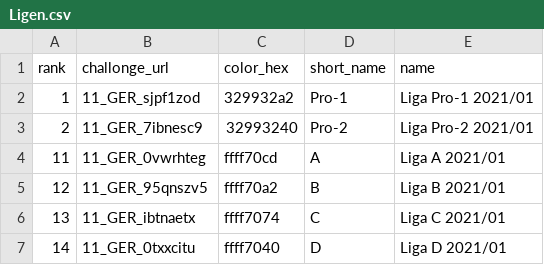
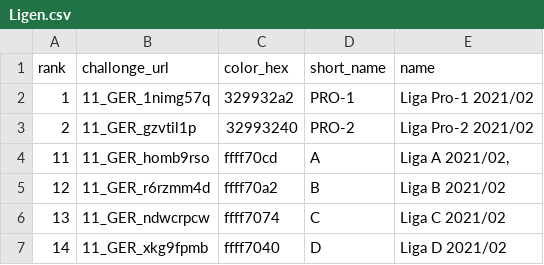
Before and after one commit to vault81/ett_de, a CSV file: rakelib/seed/Ligen.csv, drawn as a sheet.

```diff
--- a/rakelib/seed/Ligen.csv
+++ b/rakelib/seed/Ligen.csv
@@ -1,7 +1,7 @@
 rank;challonge_url;color_hex;short_name;name
-1;11_GER_sjpf1zod;329932a2;Pro-1;Liga Pro-1 2021/01
-2;11_GER_7ibnesc9;32993240;Pro-2;Liga Pro-2 2021/01
-11;11_GER_0vwrhteg;ffff70cd;A;Liga A 2021/01
-12;11_GER_95qnszv5;ffff70a2;B;Liga B 2021/01
-13;11_GER_ibtnaetx;ffff7074;C;Liga C 2021/01
-14;11_GER_0txxcitu;ffff7040;D;Liga D 2021/01
+1;11_GER_1nimg57q;329932a2;PRO-1;Liga Pro-1 2021/02
+2;11_GER_gzvtil1p;32993240;PRO-2;Liga Pro-2 2021/02
+11;11_GER_homb9rso;ffff70cd;A;Liga A 2021/02,
+12;11_GER_r6rzmm4d;ffff70a2;B;Liga B 2021/02
+13;11_GER_ndwcrpcw;ffff7074;C;Liga C 2021/02
+14;11_GER_xkg9fpmb;ffff7040;D;Liga D 2021/02
```
Also changed, not shown: rakelib/seed/FBLigen.csv.
